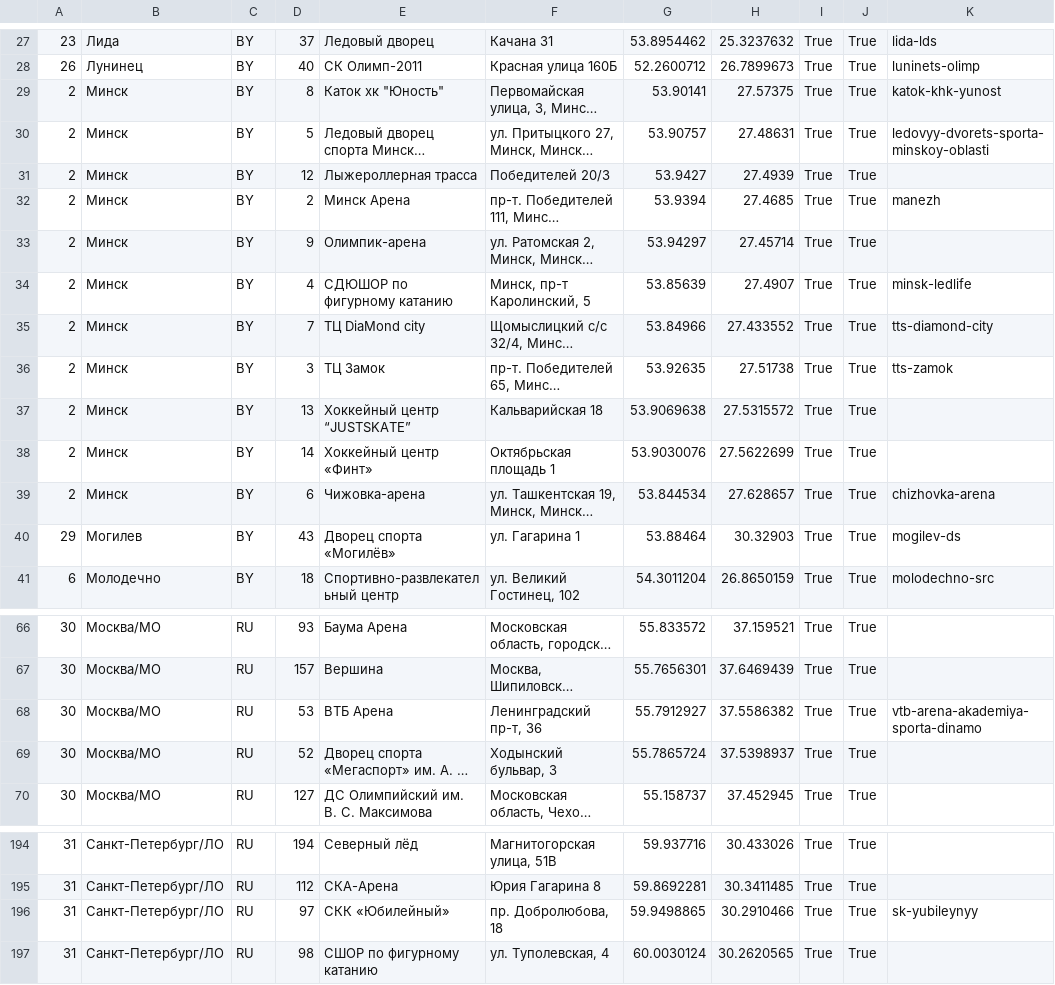
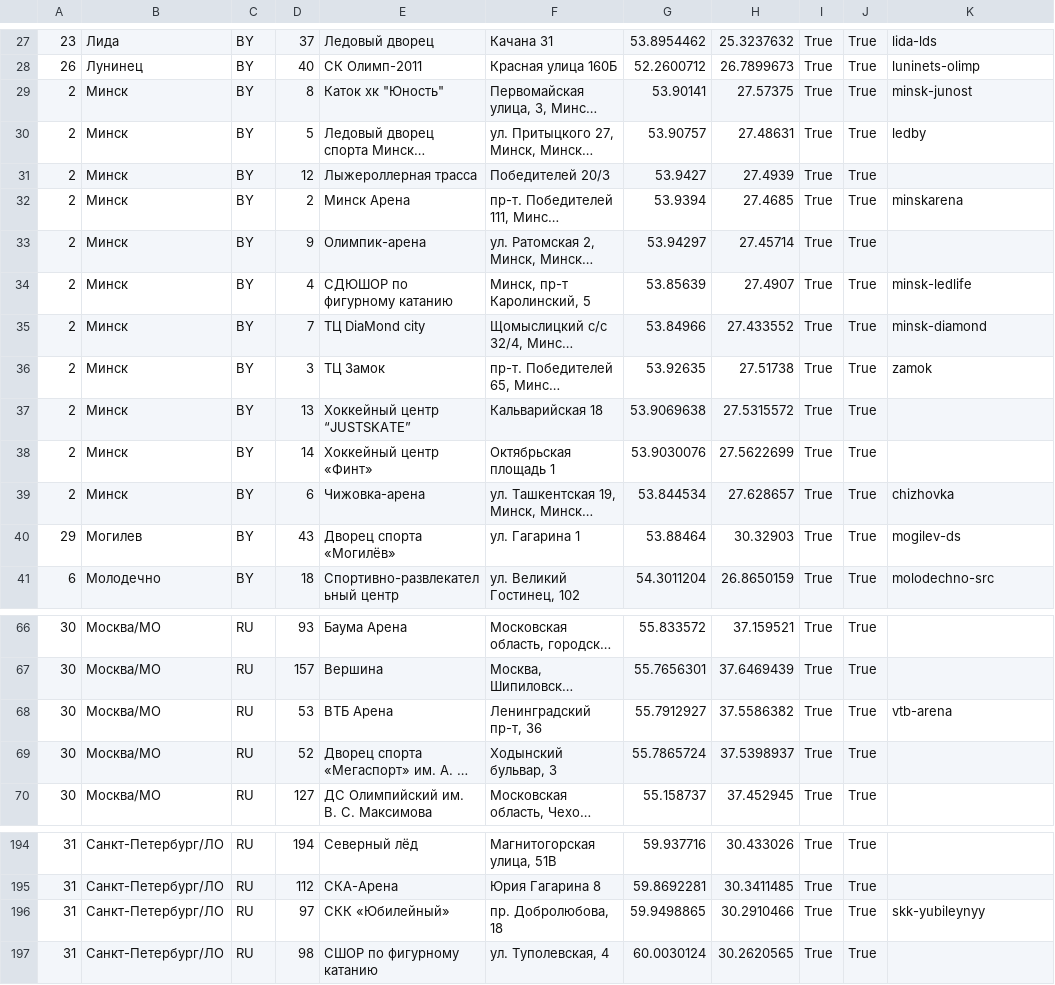
Before and after one commit to easylager/trainer-crm-server, a CSV file: data/by-arenas-prod.csv, drawn as a sheet; only a part is shown, gaps mark what is left out; long unchanged cells end in …; the diff names each change by its address in the sheet, - before the commit and + after, or states it on an @@ line.

```diff
--- a/data/by-arenas-prod.csv
+++ b/data/by-arenas-prod.csv
-K29: katok-khk-yunost
+K29: minsk-junost
-K30: ledovyy-dvorets-sporta-minskoy-oblasti
+K30: ledby
-K32: manezh
+K32: minskarena
-K35: tts-diamond-city
+K35: minsk-diamond
-K36: tts-zamok
+K36: zamok
-K39: chizhovka-arena
+K39: chizhovka
-K68: vtb-arena-akademiya-sporta-dinamo
+K68: vtb-arena
-K196: sk-yubileynyy
+K196: skk-yubileynyy
```
Also changed, not shown: 16 other files.
